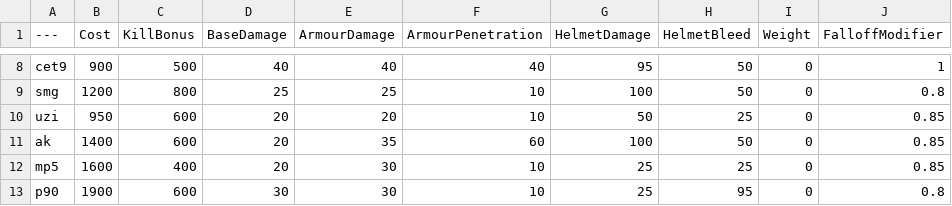
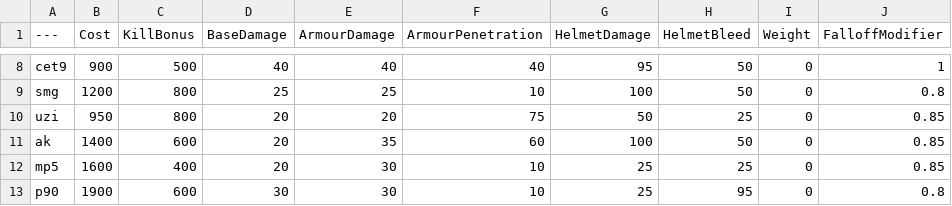
Before and after one commit to Brycen12345678/BalancingTable, a CSV file: BalancingTable.csv, drawn as a sheet; only a part is shown, gaps mark what is left out; the diff names each change by its address in the sheet, - before the commit and + after, or states it on an @@ line.

Commit message:
Update BalancingTable.csv

```diff
--- a/BalancingTable.csv
+++ b/BalancingTable.csv
-C10 (KillBonus): 600
+C10 (KillBonus): 800
-F10 (ArmourPenetration): 10
+F10 (ArmourPenetration): 75
```
